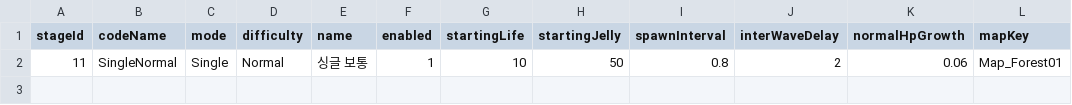
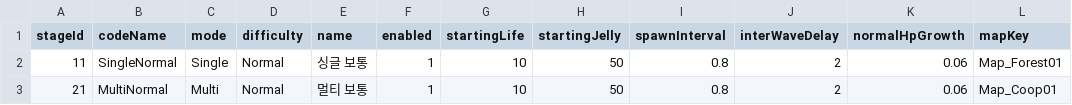
Before and after one commit to eundev00/SlimeTD-Data, a CSV file: Sheets/Stages.csv, drawn as a sheet.

Commit message:
멀티 보통 스테이지 추가 (21 MultiNormal, mapKey Map_Coop01, 웨이브는 싱글 보통 복사)

```diff
--- a/Sheets/Stages.csv
+++ b/Sheets/Stages.csv
@@ -2 +2,2 @@
 11,SingleNormal,Single,Normal,싱글 보통,1,10,50,0.8,2,0.06,Map_Forest01
+21,MultiNormal,Multi,Normal,멀티 보통,1,10,50,0.8,2,0.06,Map_Coop01
```
Also changed, not shown: 2 other files.
